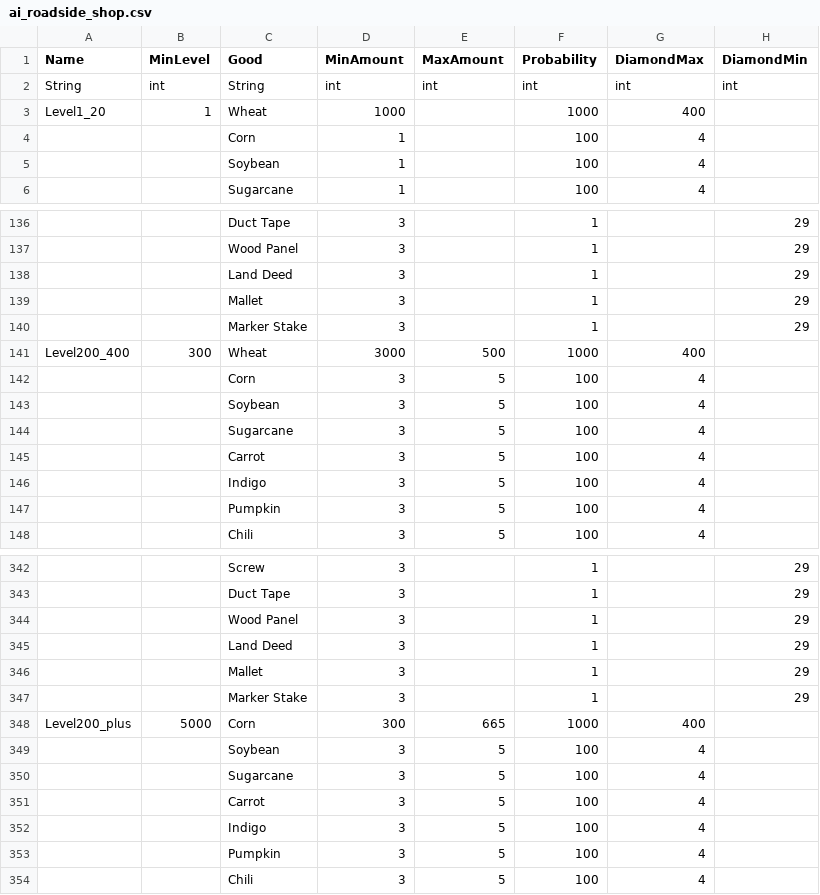
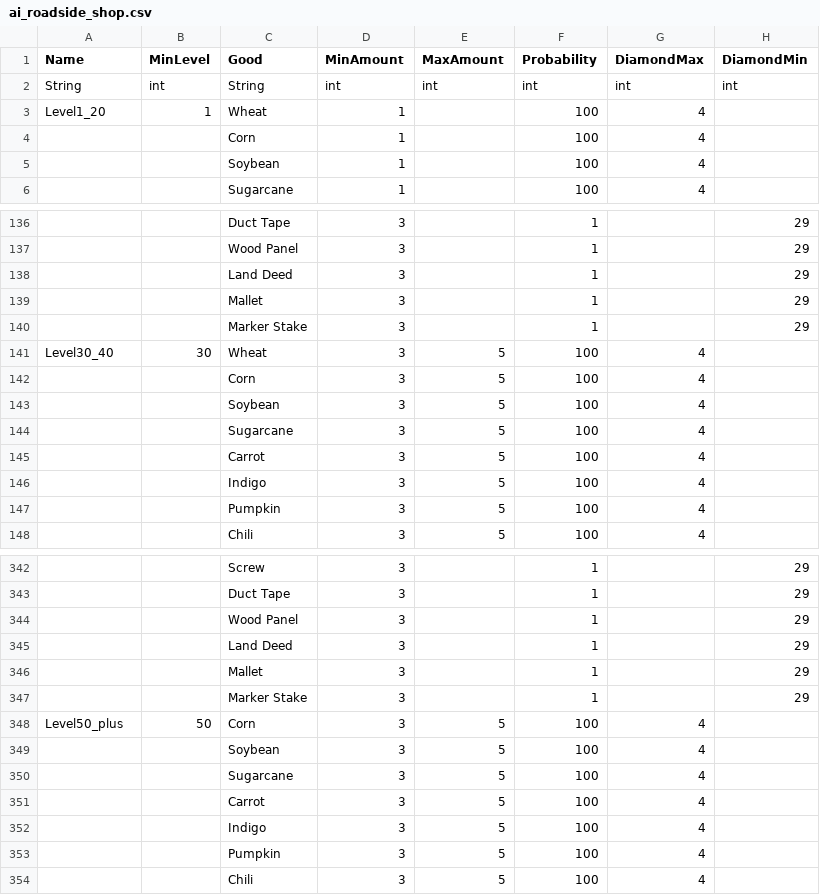
Before and after one commit to sajjadmajidkadhim/hay-day1, a CSV file: ai_roadside_shop.csv, drawn as a sheet; only a part is shown, gaps mark what is left out.

Commit message:
111

```diff
--- a/ai_roadside_shop.csv
+++ b/ai_roadside_shop.csv
@@ -2,3 +2,3 @@ Name,MinLevel,Good,MinAmount,MaxAmount,Probability,DiamondMax,DiamondMin
 String,int,String,int,int,int,int,int
-Level1_20,1,Wheat,1000,,1000,400,
+Level1_20,1,Wheat,1,,100,4,
 ,,Corn,1,,100,4,
@@ -140,3 +140,3 @@ Level1_20,1,Wheat,1000,,1000,400,
 ,,Marker Stake,3,,1,,29
-Level200_400,300,Wheat,3000,500,1000,400,
+Level30_40,30,Wheat,3,5,100,4,
 ,,Corn,3,5,100,4,
@@ -347,3 +347,3 @@ Level200_400,300,Wheat,3000,500,1000,400,
 ,,Marker Stake,3,,1,,29
-Level200_plus,5000,Corn,300,665,1000,400,
+Level50_plus,50,Corn,3,5,100,4,
 ,,Soybean,3,5,100,4,
```
